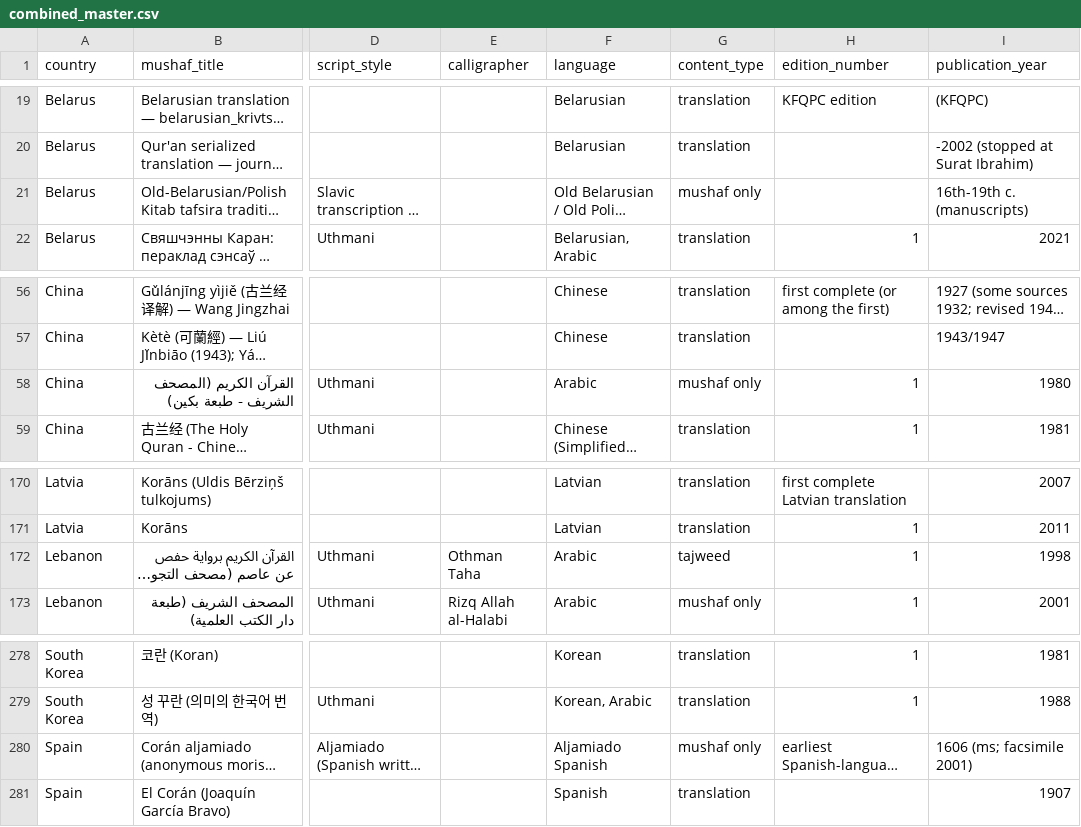
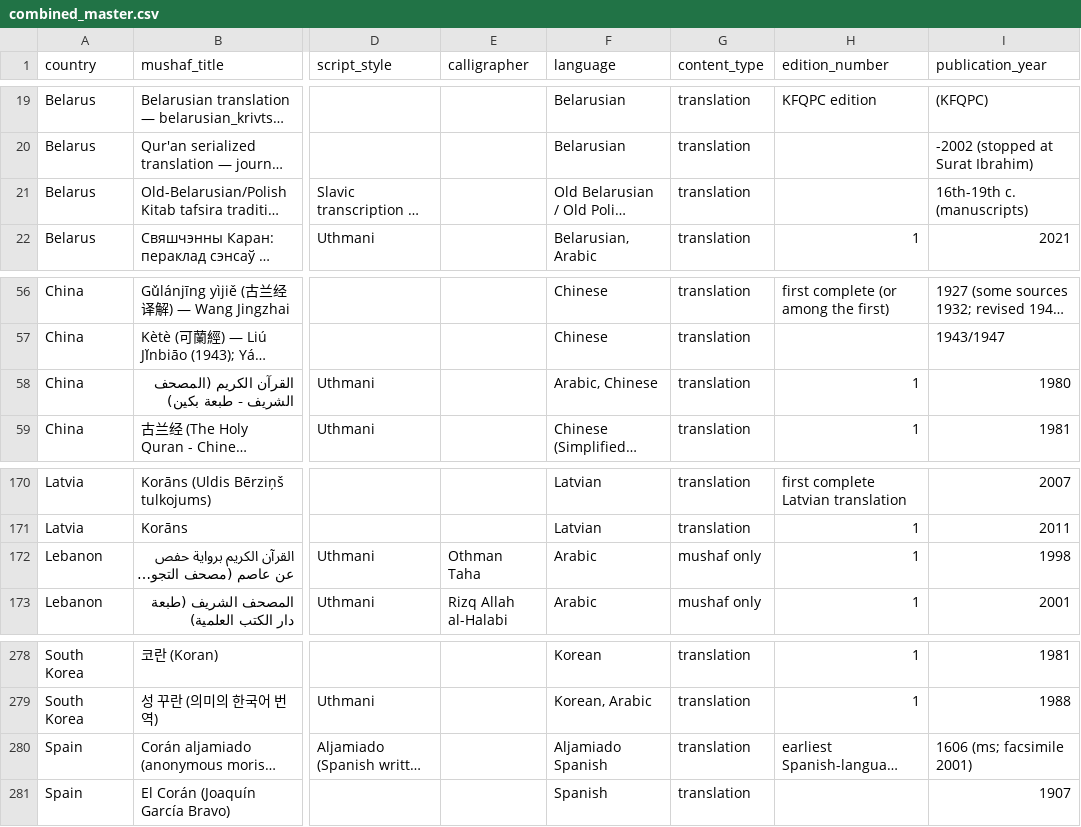
Before and after one commit to mohamed-soubhi/quran-db, a CSV file: combined_master.csv, drawn as a sheet; only a part is shown, gaps mark what is left out; long unchanged cells end in …; the diff names each change by its address in the sheet, - before the commit and + after, or states it on an @@ line.

```diff
--- a/combined_master.csv
+++ b/combined_master.csv
-G21 (content_type): mushaf only
+G21 (content_type): translation
-F58 (language): Arabic
+F58 (language): Arabic, Chinese
-G58 (content_type): mushaf only
+G58 (content_type): translation
-G172 (content_type): tajweed
+G172 (content_type): mushaf only
-G280 (content_type): mushaf only
+G280 (content_type): translation
```
Also changed, not shown: combined_master_utf8.csv, mushaf_only.csv, 13 other files.
